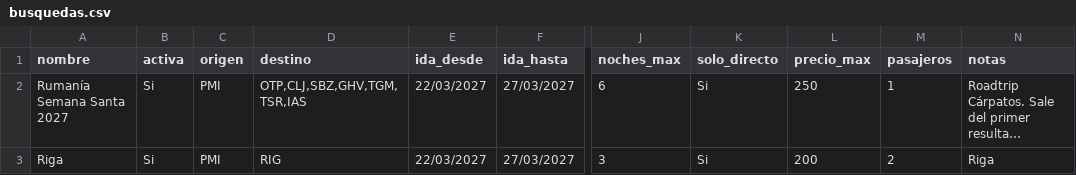
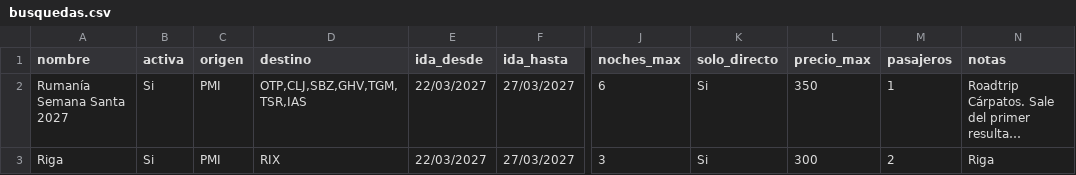
Before and after one commit to carlosnadalperello/busqueda-vuelos, a CSV file: busquedas.csv, drawn as a sheet; only a part is shown, gaps mark what is left out; long unchanged cells end in …; the diff names each change by its address in the sheet, - before the commit and + after, or states it on an @@ line.

Commit message:
Update busquedas.csv

```diff
--- a/busquedas.csv
+++ b/busquedas.csv
-L2 (precio_max): 250
+L2 (precio_max): 350
-D3 (destino): RIG
+D3 (destino): RIX
-L3 (precio_max): 200
+L3 (precio_max): 300
```
